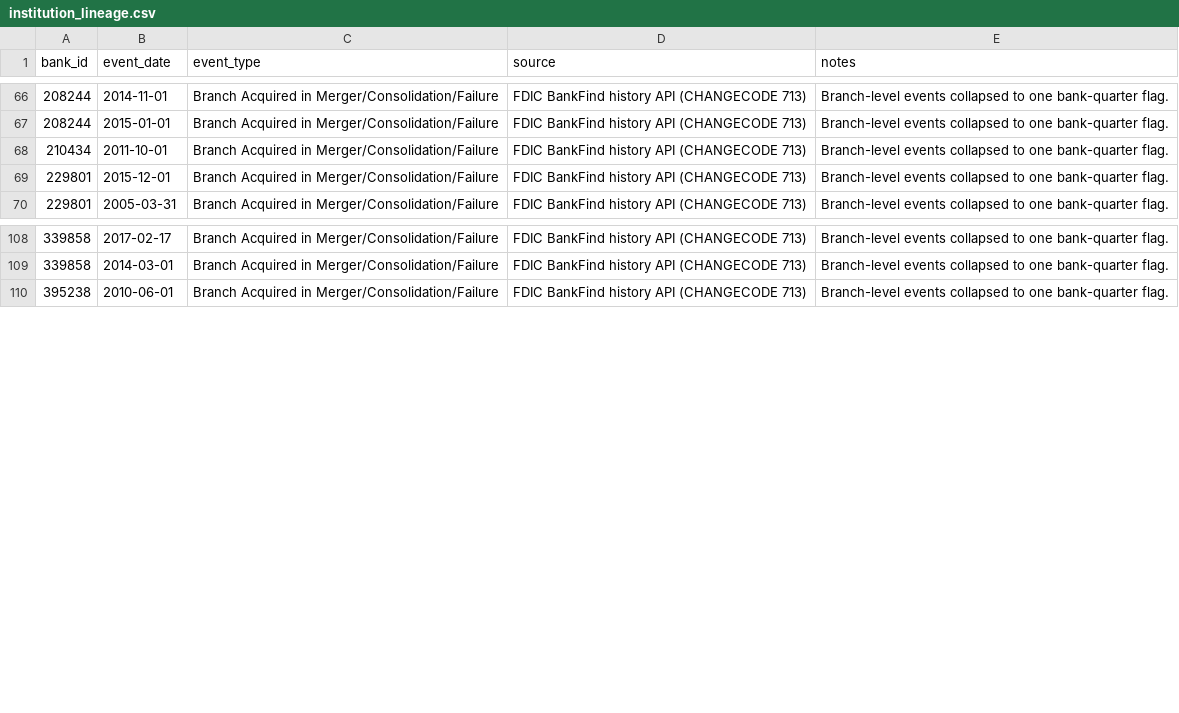
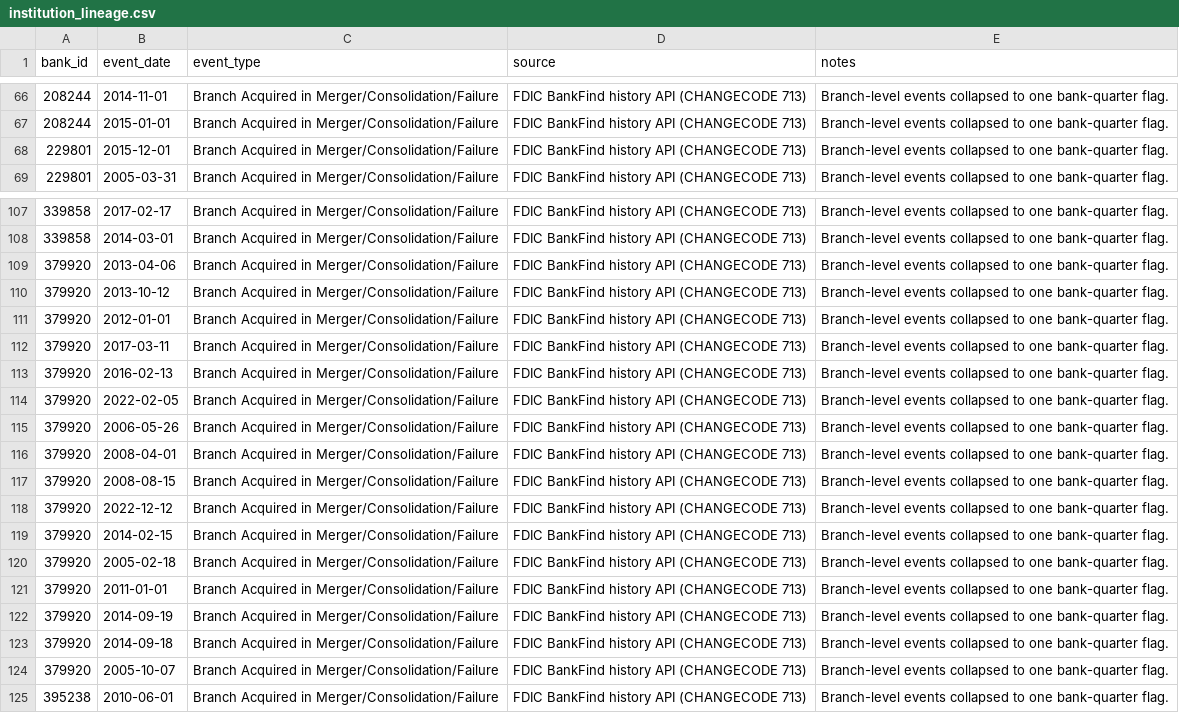
Before and after one commit to carrey325/us-bank-credit-stress-testing, a CSV file: metadata/institution_lineage.csv, drawn as a sheet; only a part is shown, gaps mark what is left out.

```diff
--- a/metadata/institution_lineage.csv
+++ b/metadata/institution_lineage.csv
@@ -67,3 +67,2 @@ bank_id,event_date,event_type,source,notes
 208244,2015-01-01,Branch Acquired in Merger/Consolidation/Failure,FDIC BankFind history API (CHANGECODE 713),Branch-level events collapsed to one bank-quarter flag.
-210434,2011-10-01,Branch Acquired in Merger/Consolidation/Failure,FDIC BankFind history API (CHANGECODE 713),Branch-level events collapsed to one bank-quarter flag.
 229801,2015-12-01,Branch Acquired in Merger/Consolidation/Failure,FDIC BankFind history API (CHANGECODE 713),Branch-level events collapsed to one bank-quarter flag.
@@ -109,2 +108,18 @@ bank_id,event_date,event_type,source,notes
 339858,2014-03-01,Branch Acquired in Merger/Consolidation/Failure,FDIC BankFind history API (CHANGECODE 713),Branch-level events collapsed to one bank-quarter flag.
+379920,2013-04-06,Branch Acquired in Merger/Consolidation/Failure,FDIC BankFind history API (CHANGECODE 713),Branch-level events collapsed to one bank-quarter flag.
+379920,2013-10-12,Branch Acquired in Merger/Consolidation/Failure,FDIC BankFind history API (CHANGECODE 713),Branch-level events collapsed to one bank-quarter flag.
+379920,2012-01-01,Branch Acquired in Merger/Consolidation/Failure,FDIC BankFind history API (CHANGECODE 713),Branch-level events collapsed to one bank-quarter flag.
+379920,2017-03-11,Branch Acquired in Merger/Consolidation/Failure,FDIC BankFind history API (CHANGECODE 713),Branch-level events collapsed to one bank-quarter flag.
+379920,2016-02-13,Branch Acquired in Merger/Consolidation/Failure,FDIC BankFind history API (CHANGECODE 713),Branch-level events collapsed to one bank-quarter flag.
+379920,2022-02-05,Branch Acquired in Merger/Consolidation/Failure,FDIC BankFind history API (CHANGECODE 713),Branch-level events collapsed to one bank-quarter flag.
+379920,2006-05-26,Branch Acquired in Merger/Consolidation/Failure,FDIC BankFind history API (CHANGECODE 713),Branch-level events collapsed to one bank-quarter flag.
+379920,2008-04-01,Branch Acquired in Merger/Consolidation/Failure,FDIC BankFind history API (CHANGECODE 713),Branch-level events collapsed to one bank-quarter flag.
+379920,2008-08-15,Branch Acquired in Merger/Consolidation/Failure,FDIC BankFind history API (CHANGECODE 713),Branch-level events collapsed to one bank-quarter flag.
+379920,2022-12-12,Branch Acquired in Merger/Consolidation/Failure,FDIC BankFind history API (CHANGECODE 713),Branch-level events collapsed to one bank-quarter flag.
+379920,2014-02-15,Branch Acquired in Merger/Consolidation/Failure,FDIC BankFind history API (CHANGECODE 713),Branch-level events collapsed to one bank-quarter flag.
+379920,2005-02-18,Branch Acquired in Merger/Consolidation/Failure,FDIC BankFind history API (CHANGECODE 713),Branch-level events collapsed to one bank-quarter flag.
+379920,2011-01-01,Branch Acquired in Merger/Consolidation/Failure,FDIC BankFind history API (CHANGECODE 713),Branch-level events collapsed to one bank-quarter flag.
+379920,2014-09-19,Branch Acquired in Merger/Consolidation/Failure,FDIC BankFind history API (CHANGECODE 713),Branch-level events collapsed to one bank-quarter flag.
+379920,2014-09-18,Branch Acquired in Merger/Consolidation/Failure,FDIC BankFind history API (CHANGECODE 713),Branch-level events collapsed to one bank-quarter flag.
+379920,2005-10-07,Branch Acquired in Merger/Consolidation/Failure,FDIC BankFind history API (CHANGECODE 713),Branch-level events collapsed to one bank-quarter flag.
 395238,2010-06-01,Branch Acquired in Merger/Consolidation/Failure,FDIC BankFind history API (CHANGECODE 713),Branch-level events collapsed to one bank-quarter flag.
```
Also changed, not shown: metadata/manual_source_audit.csv, outputs/eda/macro_nco_lead_lag.csv, 23 other files.
